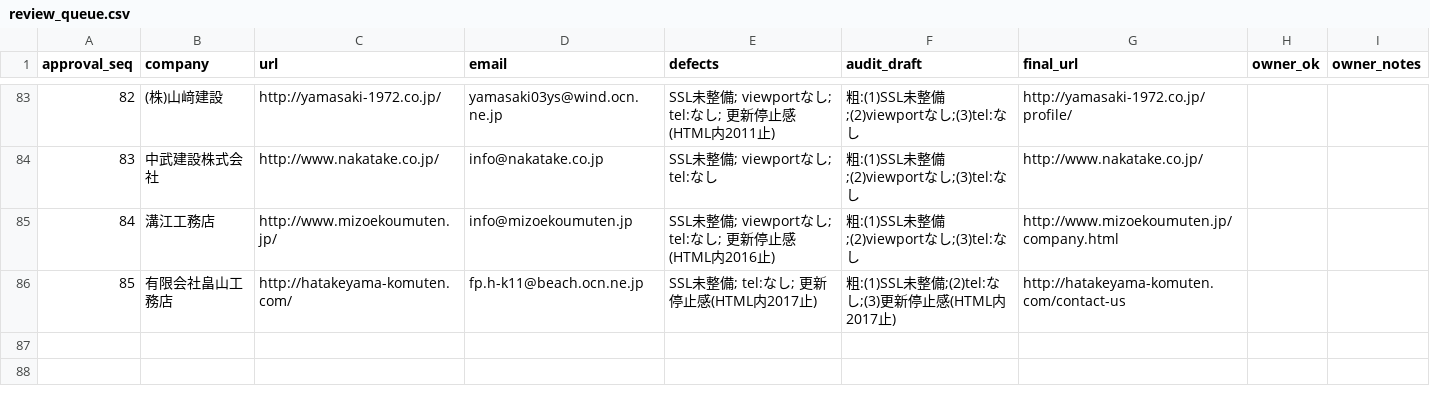
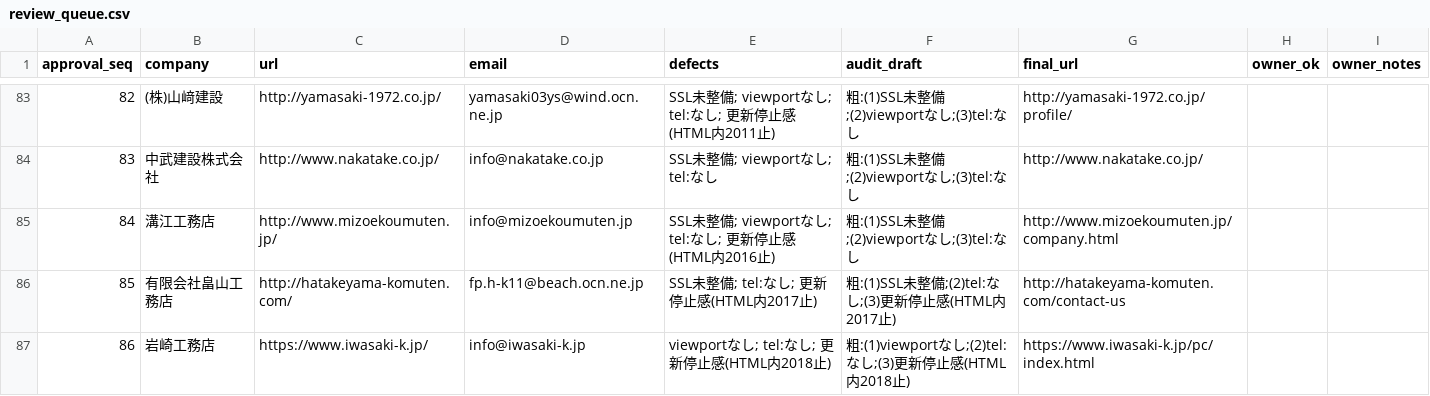
Before and after one commit to calcite-ai/calcite-demos, a CSV file: buyout-ops/prospect_pipeline/review_queue.csv, drawn as a sheet; only a part is shown, gaps mark what is left out; the diff names each change by its address in the sheet, - before the commit and + after, or states it on an @@ line.

```diff
--- a/buyout-ops/prospect_pipeline/review_queue.csv
+++ b/buyout-ops/prospect_pipeline/review_queue.csv
+row 87: 86 | 岩崎工務店 | https://www.iwasaki-k.jp/ | info@iwasaki-k.jp | viewportなし; tel:なし; 更新停止感(HTML内2018止) | 粗:(1)viewportなし;(2)tel:なし;(3)更新停止感(HTML内2018止) | https://www.iwasaki-k.jp/pc/index.html
```
Also changed, not shown: buyout-ops/prospect_pipeline/campaign_scores.csv, buyout-ops/prospect_pipeline/inside_sales_review_queue.csv, 5 other files.
